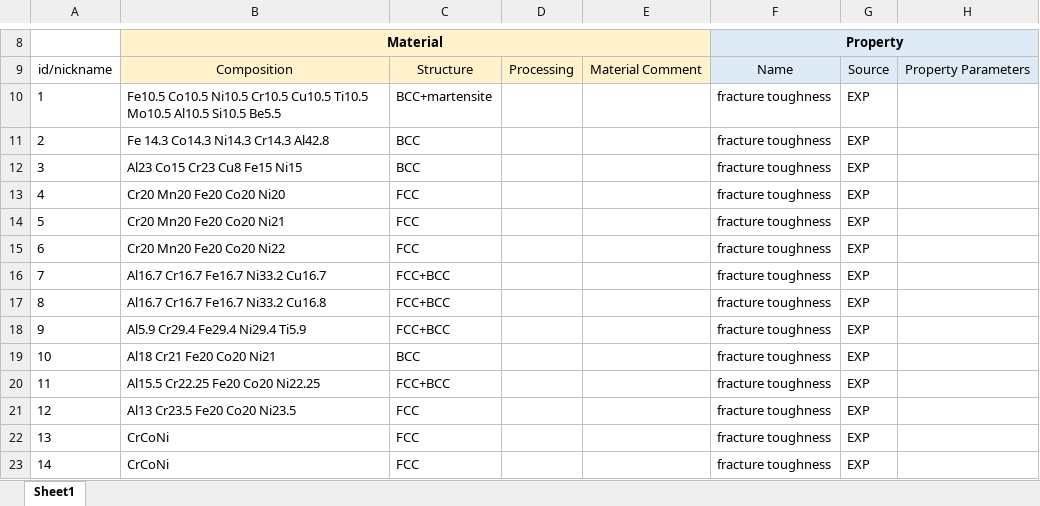
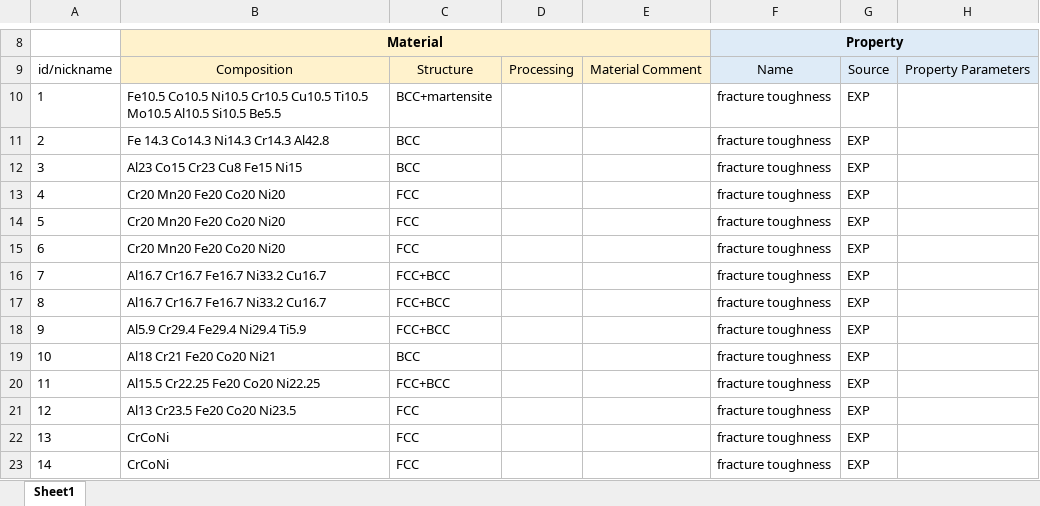
Before and after one commit to PhasesResearchLab/ULTERA-contribute-guest, an Excel workbook: HuiSun_FractureToughnessData_Jan2022_AdamFix.xlsx, sheet Sheet1, drawn as a sheet; only a part is shown, gaps mark what is left out; values as stored, in another font and other column widths than the file's, no borders; the diff names each change by its address in the sheet, - before the commit and + after, or states it on an @@ line.

```diff
--- a/HuiSun_FractureToughnessData_Jan2022_AdamFix.xlsx (sheet Sheet1)
+++ b/HuiSun_FractureToughnessData_Jan2022_AdamFix.xlsx (sheet Sheet1)
-B14: Cr20 Mn20 Fe20 Co20 Ni21
+B14: Cr20 Mn20 Fe20 Co20 Ni20
-B15: Cr20 Mn20 Fe20 Co20 Ni22
+B15: Cr20 Mn20 Fe20 Co20 Ni20
-B17: Al16.7 Cr16.7 Fe16.7 Ni33.2 Cu16.8
+B17: Al16.7 Cr16.7 Fe16.7 Ni33.2 Cu16.7
```
Also changed, not shown: HuiSun_HardnessData_Jan2022_AdamFix.xlsx.
